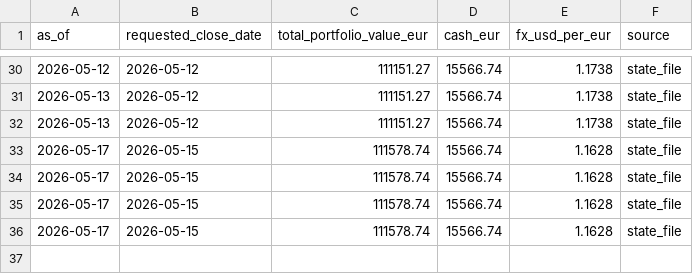
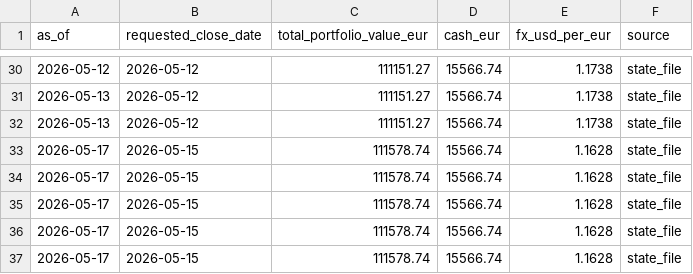
Before and after one commit to market-predictions/weekly-index, a CSV file: output_indices/index_valuation_history.csv, drawn as a sheet; only a part is shown, gaps mark what is left out.

```diff
--- a/output_indices/index_valuation_history.csv
+++ b/output_indices/index_valuation_history.csv
@@ -36 +36,2 @@ as_of,requested_close_date,total_portfolio_value_eur,cash_eur,fx_usd_per_eur,sou
 2026-05-17,2026-05-15,111578.74,15566.74,1.1628,state_file
+2026-05-17,2026-05-15,111578.74,15566.74,1.1628,state_file
```
Also changed, not shown: 8 other files.
